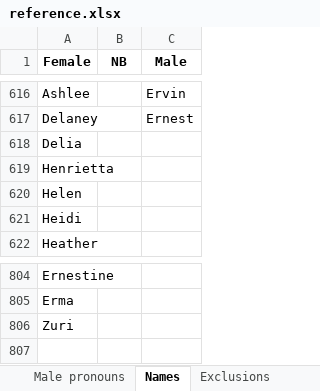
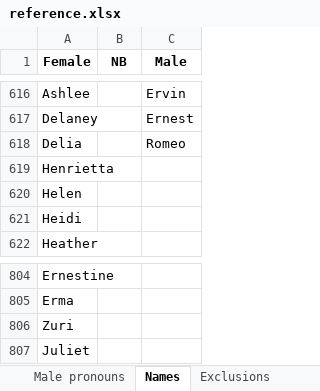
Before and after one commit to JimmyLamothe/Degenderer, an Excel workbook: reference/reference.xlsx, sheet Names, drawn as a sheet; only a part is shown, gaps mark what is left out; values as stored, in another font and other column widths than the file's, no borders; the diff names each change by its address in the sheet, - before the commit and + after, or states it on an @@ line.

```diff
--- a/reference/reference.xlsx (sheet Names)
+++ b/reference/reference.xlsx (sheet Names)
-C618 (Male): (empty)
+C618 (Male): Romeo
+row 807: Juliet
```
Also changed, not shown: sheet Exclusions, 15 other files.
